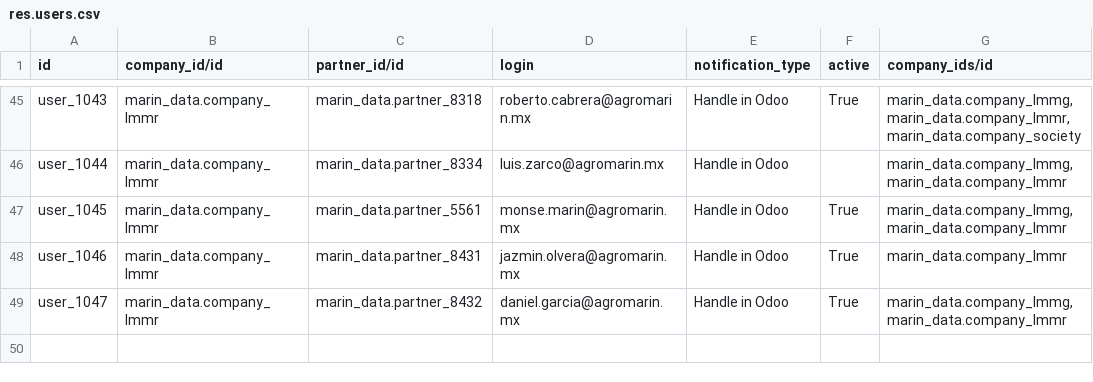
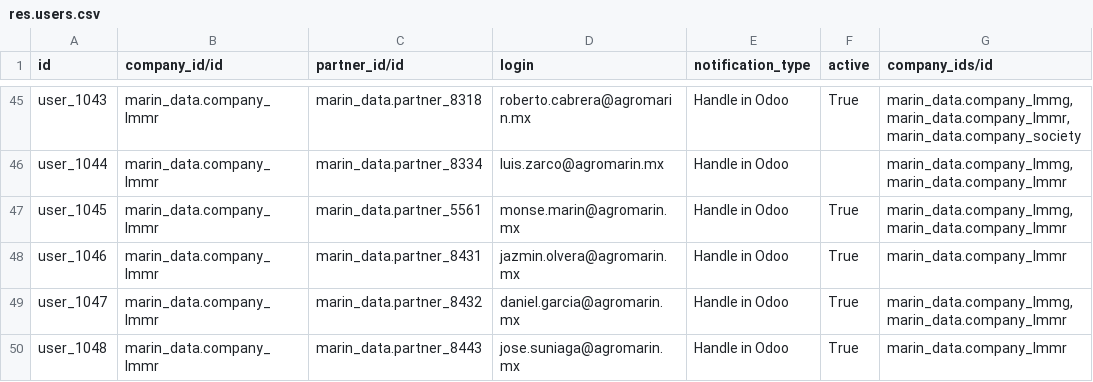
Before and after one commit to robertoCabreraAgro/addons_custom, a CSV file: marin_data/data/res.users.csv, drawn as a sheet; only a part is shown, gaps mark what is left out.

Commit message:
res.users.csv

```diff
--- a/marin_data/data/res.users.csv
+++ b/marin_data/data/res.users.csv
@@ -49 +49,2 @@ user_1046,marin_data.company_lmmr,marin_data.partner_8431,jazmin.olvera@agromari
 user_1047,marin_data.company_lmmr,marin_data.partner_8432,daniel.garcia@agromarin.mx,Handle in Odoo,True,"marin_data.company_lmmg,marin_data.company_lmmr"
+user_1048,marin_data.company_lmmr,marin_data.partner_8443,jose.suniaga@agromarin.mx,Handle in Odoo,True,marin_data.company_lmmr
```
